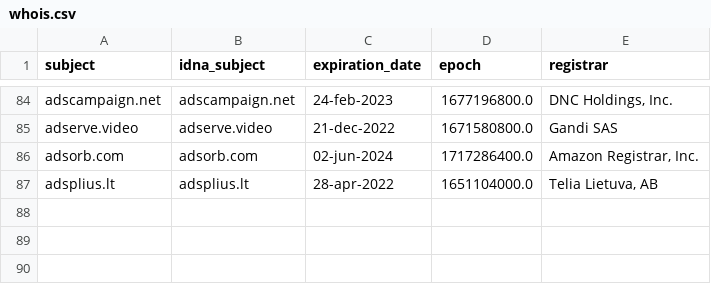
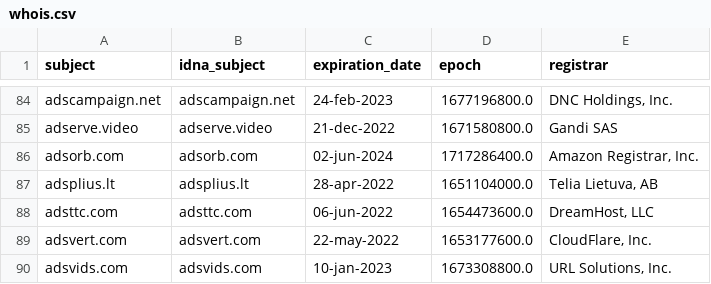
Before and after one commit to Ultimate-Hosts-Blacklist/Wiggum27_Blockers, a CSV file: .pyfunceble/whois.csv, drawn as a sheet; only a part is shown, gaps mark what is left out; the diff names each change by its address in the sheet, - before the commit and + after, or states it on an @@ line.

```diff
--- a/.pyfunceble/whois.csv
+++ b/.pyfunceble/whois.csv
+row 88: adsttc.com | adsttc.com | 06-jun-2022 | 1654473600.0 | DreamHost, LLC
+row 89: adsvert.com | adsvert.com | 22-may-2022 | 1653177600.0 | CloudFlare, Inc.
+row 90: adsvids.com | adsvids.com | 10-jan-2023 | 1673308800.0 | URL Solutions, Inc.
```
Also changed, not shown: .pyfunceble/inactive.csv, output/domains.list/continue.csv, 12 other files.
